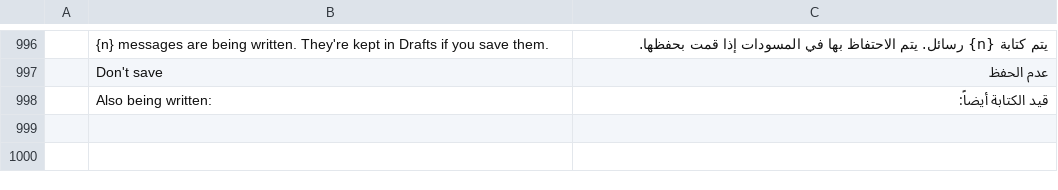
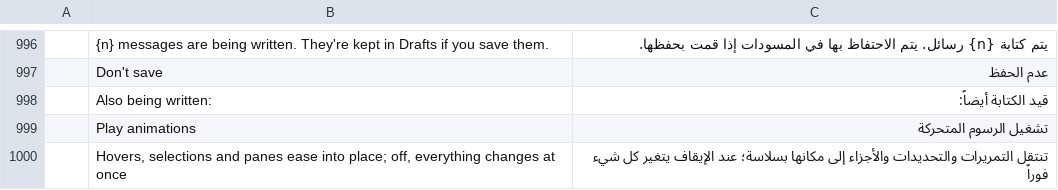
Before and after one commit to ZIDAN44/mailcraft, a TSV file: crates/ui-egui/src/i18n/ar.tsv, drawn as a sheet; only a part is shown, gaps mark what is left out; the diff names each change by its address in the sheet, - before the commit and + after, or states it on an @@ line.

```diff
--- a/crates/ui-egui/src/i18n/ar.tsv
+++ b/crates/ui-egui/src/i18n/ar.tsv
+row 999:  | Play animations | تشغيل الرسوم المتحركة
+row 1000:  | Hovers, selections and panes ease into place; off, everything changes at once | تنتقل التمريرات والتحديدات والأجزاء إلى مكانها بسلاسة؛ عند الإيقاف يتغير كل شيء فوراً
```
Also changed, not shown: crates/ui-egui/src/i18n/es.tsv, crates/ui-egui/src/i18n/fr.tsv, 19 other files.
